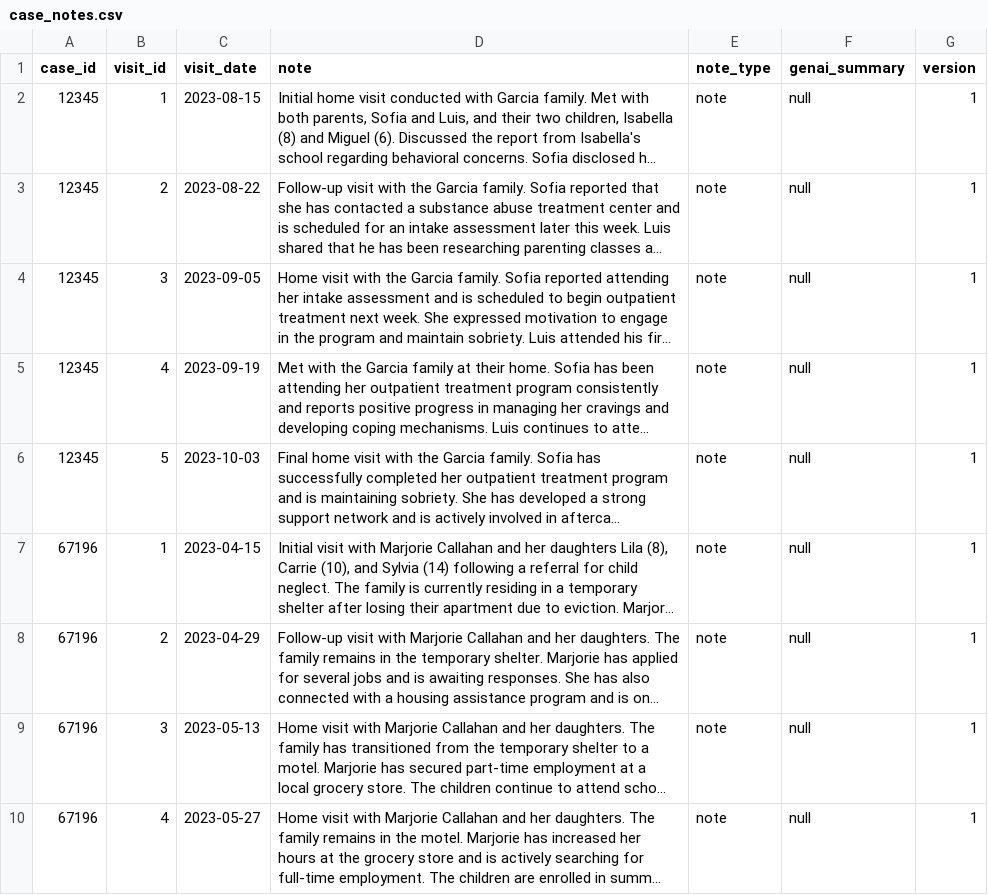
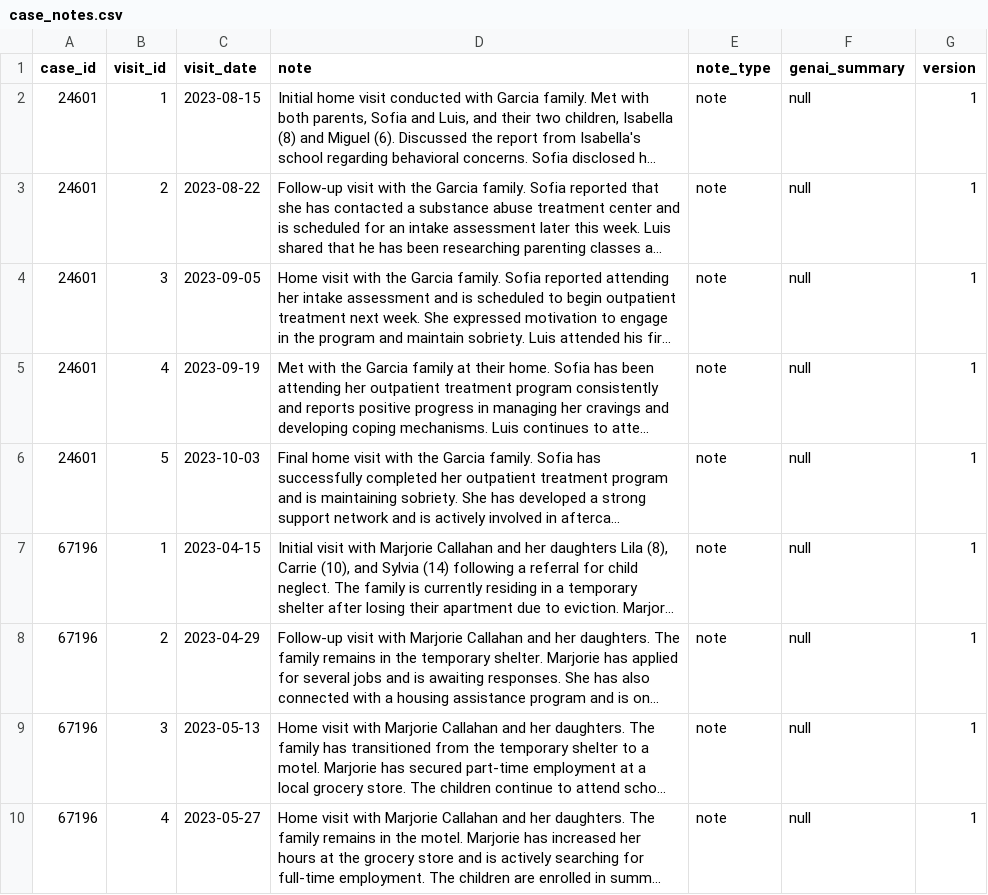
Before and after one commit to gabbyburke/cw-caseworker-demo, a CSV file: data/case_notes.csv, drawn as a sheet; only a part is shown; long unchanged cells end in …; the diff names each change by its address in the sheet, - before the commit and + after, or states it on an @@ line.

```diff
--- a/data/case_notes.csv
+++ b/data/case_notes.csv
-A2:A6 (case_id): 12345
+A2:A6 (case_id): 24601
```
Also changed, not shown: 2 other files.
